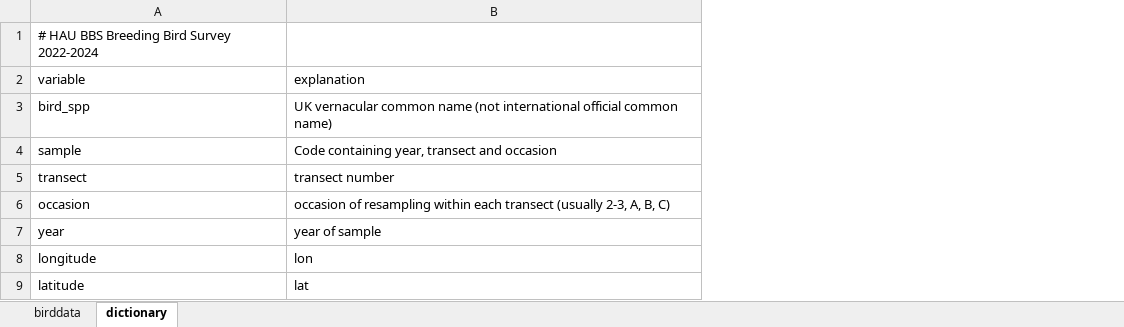
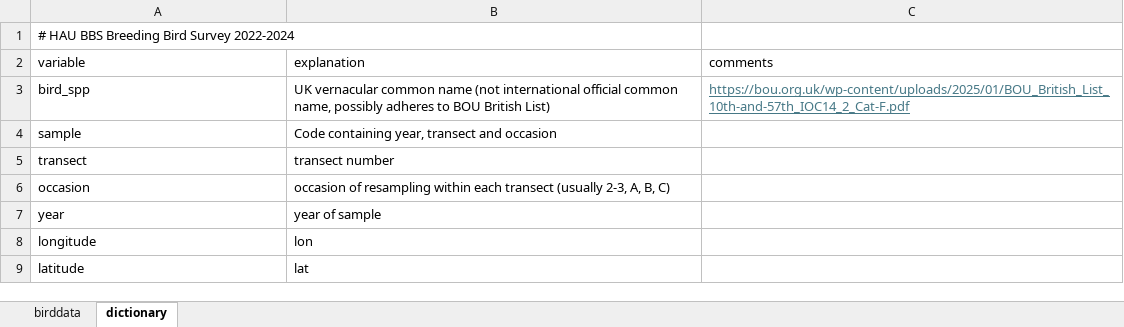
Before and after one commit to weharris/data-HAU-bbs, an Excel workbook: data/birddata_tidy.xlsx, sheet dictionary, drawn as a sheet; values as stored, in another font and other column widths than the file's, no borders; the diff names each change by its address in the sheet, - before the commit and + after, or states it on an @@ line.

Commit message:
Update birddata_tidy.xlsx with new data revisions.

```diff
--- a/data/birddata_tidy.xlsx (sheet dictionary)
+++ b/data/birddata_tidy.xlsx (sheet dictionary)
+column C (comments), row 3: https://bou.org.uk/wp-content/uploads/2025/01/BOU_British_List_10th-and-57th_IOC14_2_Cat-F.pdf
-B3 (explanation): …official common name)
+B3 (explanation): …official common name, possibly adheres to BOU British List)
```
Also changed, not shown: 2 other files.
